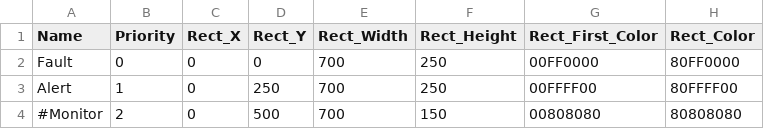
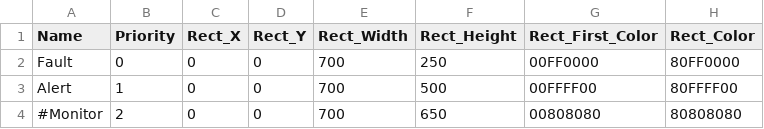
Before and after one commit to leesy24/AntiCollision_2D, a CSV file: data/regions_0.csv, drawn as a sheet; only a part is shown; the diff names each change by its address in the sheet, - before the commit and + after, or states it on an @@ line.

Commit message:
Support to config the Region can overlapped.

```diff
--- a/data/regions_0.csv
+++ b/data/regions_0.csv
-D3 (Rect_Y): 250
+D3 (Rect_Y): 0
-F3 (Rect_Height): 250
+F3 (Rect_Height): 500
-D4 (Rect_Y): 500
+D4 (Rect_Y): 0
-F4 (Rect_Height): 150
+F4 (Rect_Height): 650
```
Also changed, not shown: data/regions_1.csv, 1 other file.
